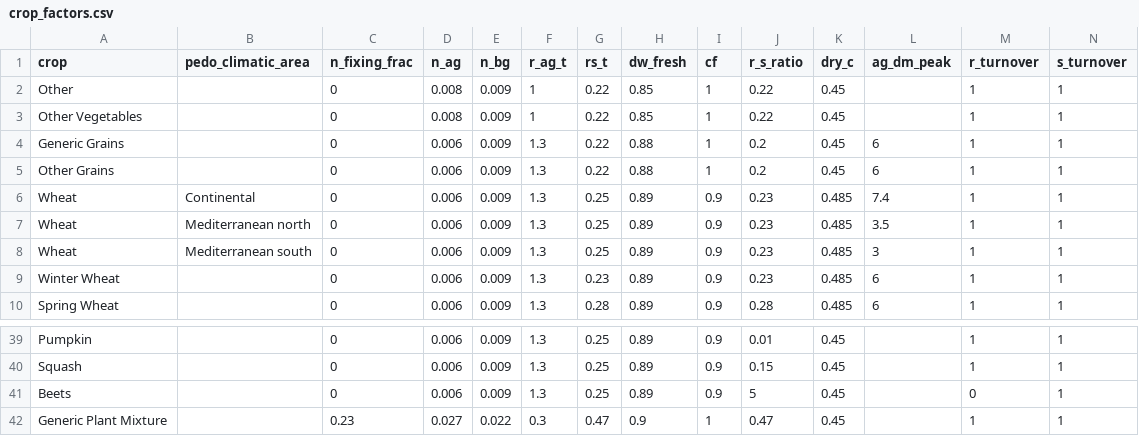
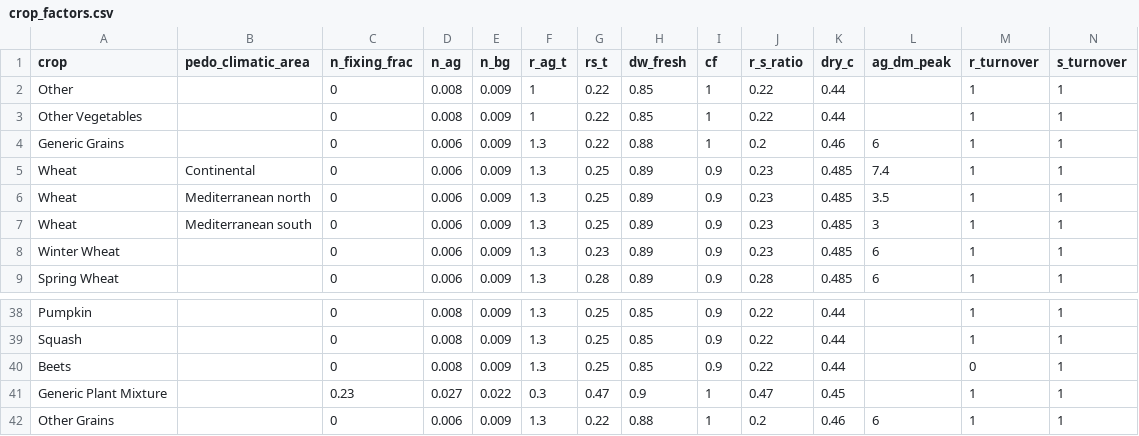
Before and after one commit to climatefarmers/farm-carbon-model-R, a CSV file: data/crop_factors.csv, drawn as a sheet; only a part is shown, gaps mark what is left out; removed rows and columns are numbered as before the commit, all else as after; the diff covers the shown part only; the diff names each change by its address in the sheet, - before the commit and + after, or states it on an @@ line.

```diff
--- a/data/crop_factors.csv
+++ b/data/crop_factors.csv
-K2:K3 (dry_c): 0.45
+K2:K3 (dry_c): 0.44
-K4 (dry_c): 0.45
+K4 (dry_c): 0.46
-row 5: Other Grains |  | 0 | 0.006 | 0.009 | 1.3 | 0.22 | 0.88 | 1 | 0.2 | 0.45 | 6 | 1 | 1
-D38:D40 (n_ag): 0.006
+D38:D40 (n_ag): 0.008
-H38:H40 (dw_fresh): 0.89
+H38:H40 (dw_fresh): 0.85
-J38 (r_s_ratio): 0.01
+J38 (r_s_ratio): 0.22
-K38:K40 (dry_c): 0.45
+K38:K40 (dry_c): 0.44
-J39 (r_s_ratio): 0.15
+J39 (r_s_ratio): 0.22
-J40 (r_s_ratio): 5
+J40 (r_s_ratio): 0.22
+row 42: Other Grains |  | 0 | 0.006 | 0.009 | 1.3 | 0.22 | 0.88 | 1 | 0.2 | 0.46 | 6 | 1 | 1
```
Also changed, not shown: 51 edited cells elsewhere in this file, data/carbon_share_manure.csv, 2 other files.
